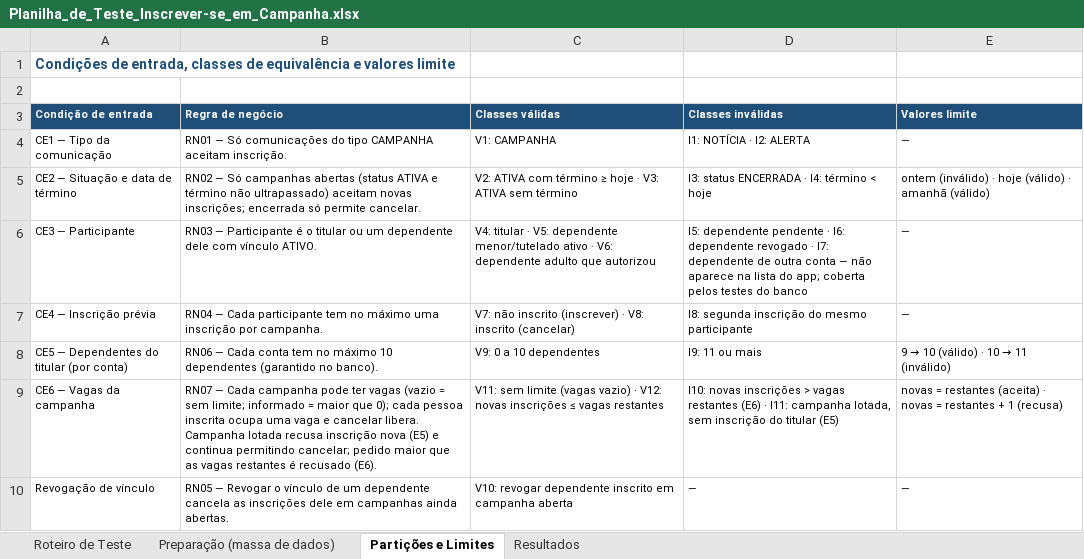
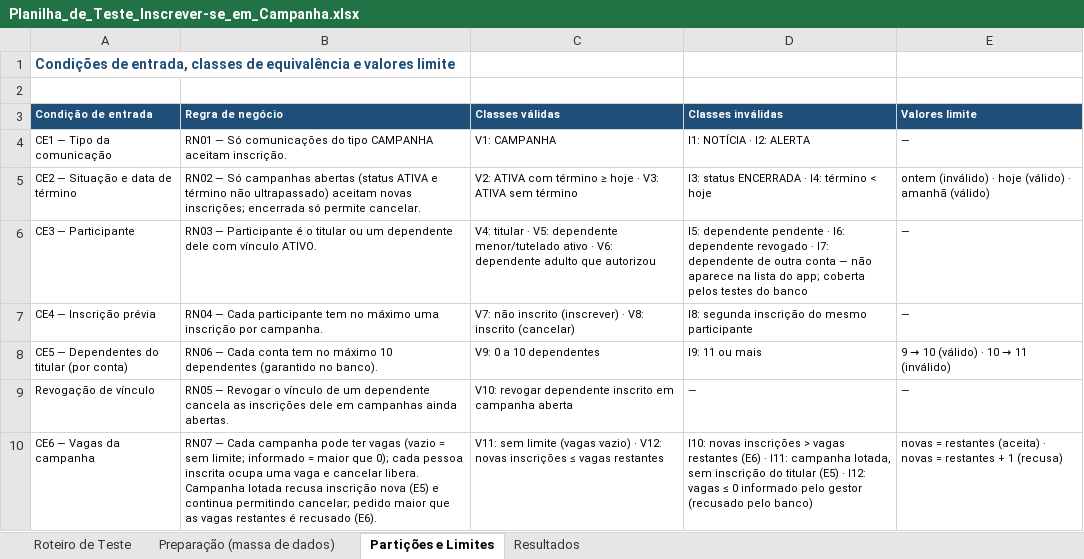
Before and after one commit to Conecta-Vida/Conecta-Vida-Mobile, an Excel workbook: qualidade/Planilha_de_Teste_Inscrever-se_em_Campanha.xlsx, sheet Partições e Limites, drawn as a sheet; values as stored, in another font and other column widths than the file's, no borders; removed rows and columns are numbered as before the commit, all else as after; the diff names each change by its address in the sheet, - before the commit and + after, or states it on an @@ line.

Commit message:
fix(qualidade): ajustes da planilha de vagas após revisão

```diff
--- a/qualidade/Planilha_de_Teste_Inscrever-se_em_Campanha.xlsx (sheet Partições e Limites)
+++ b/qualidade/Planilha_de_Teste_Inscrever-se_em_Campanha.xlsx (sheet Partições e Limites)
-row 9: CE6 — Vagas da campanha | RN07 — Cada campanha pode ter vagas (vazio = sem limite; informado = maior que 0); cada pessoa inscrita ocupa uma vaga e cancelar libera. Campanha lotada recusa inscrição nova (E5) e continua permitindo cancelar; pedido maior que as vagas restantes é recusado (E6). | V11: sem limite (vagas vazio) · V12: novas inscrições ≤ vagas restantes | I10: novas inscrições > vagas restantes (E6) · I11: campanha lotada, sem inscrição do titular (E5) | novas = restantes (aceita) · novas = restantes + 1 (recusa)
+row 10: CE6 — Vagas da campanha | RN07 — Cada campanha pode ter vagas (vazio = sem limite; informado = maior que 0); cada pessoa inscrita ocupa uma vaga e cancelar libera. Campanha lotada recusa inscrição nova (E5) e continua permitindo cancelar; pedido maior que as vagas restantes é recusado (E6). | V11: sem limite (vagas vazio) · V12: novas inscrições ≤ vagas restantes | I10: novas inscrições > vagas restantes (E6) · I11: campanha lotada, sem inscrição do titular (E5) · I12: vagas ≤ 0 informado pelo gestor (recusado pelo banco) | novas = restantes (aceita) · novas = restantes + 1 (recusa)
```
Also changed, not shown: sheet Roteiro de Teste, sheet Preparação (massa de dados).
